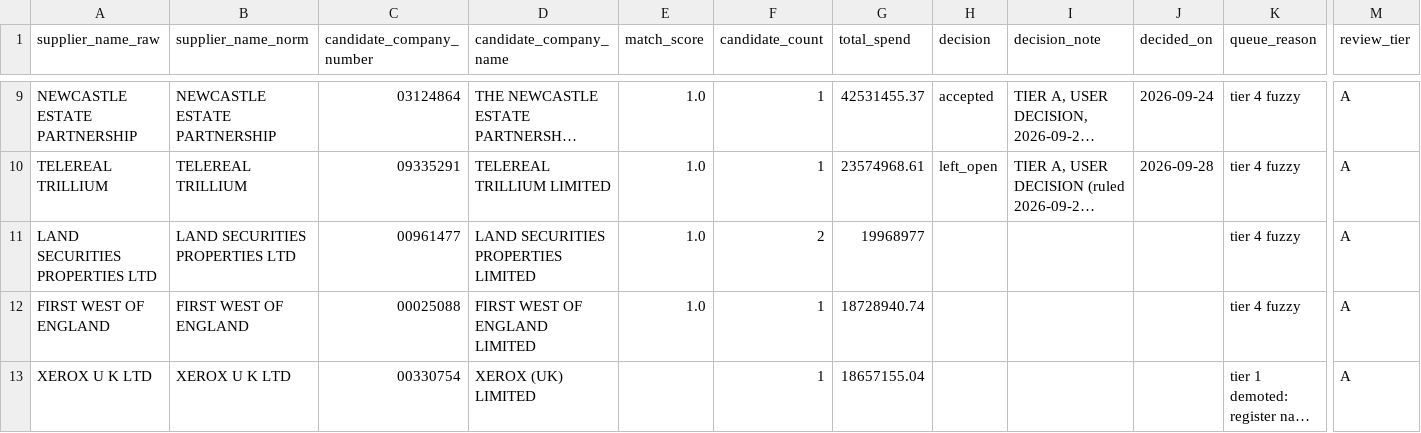
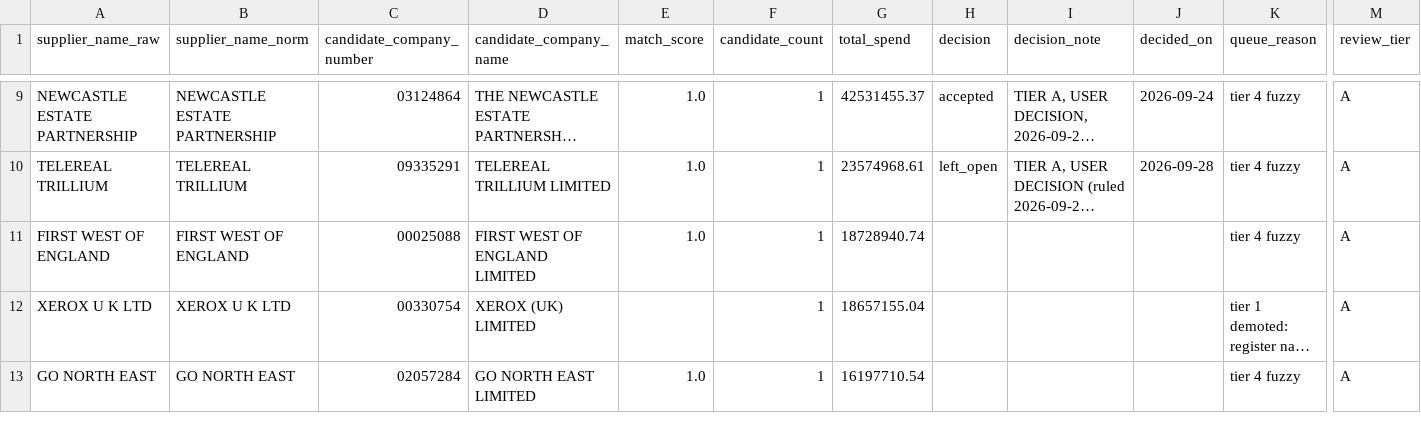
Before and after one commit to mHarith2001/Portfolio-Supplier-Spend-Consolidation-Dashboard, a CSV file: docs/review_queue.csv, drawn as a sheet; only a part is shown, gaps mark what is left out; the shorter side is filled out with more unchanged rows; long unchanged cells end in …; rows hold the shown columns only; the diff names each change by its address in the sheet, - before the commit and + after, or states it on an @@ line.

```diff
--- a/docs/review_queue.csv
+++ b/docs/review_queue.csv
-row 11: LAND SECURITIES PROPERTIES LTD | LAND SECURITIES PROPERTIES LTD | 00961477 | LAND SECURITIES PROPERTIES LIMITED | 1.0 | 2 | 19968977 |  |  |  | tier 4 fuzzy | A
```
Also changed, not shown: 13 other files.
